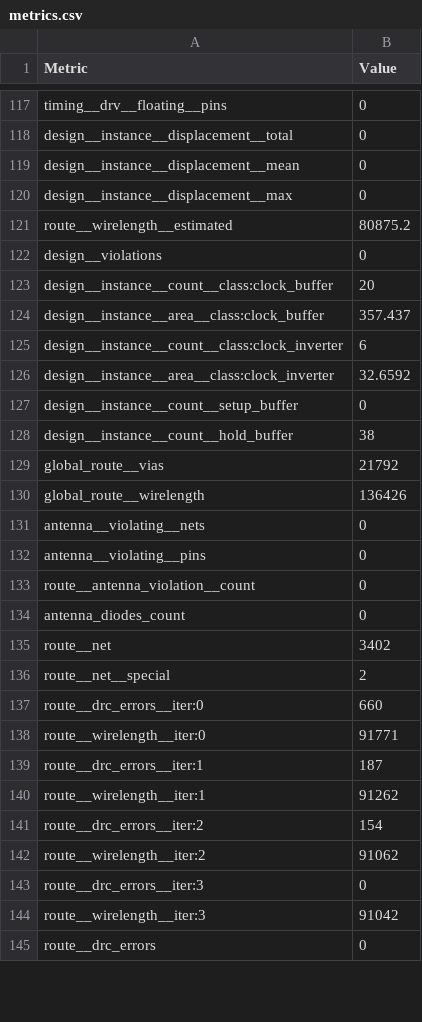
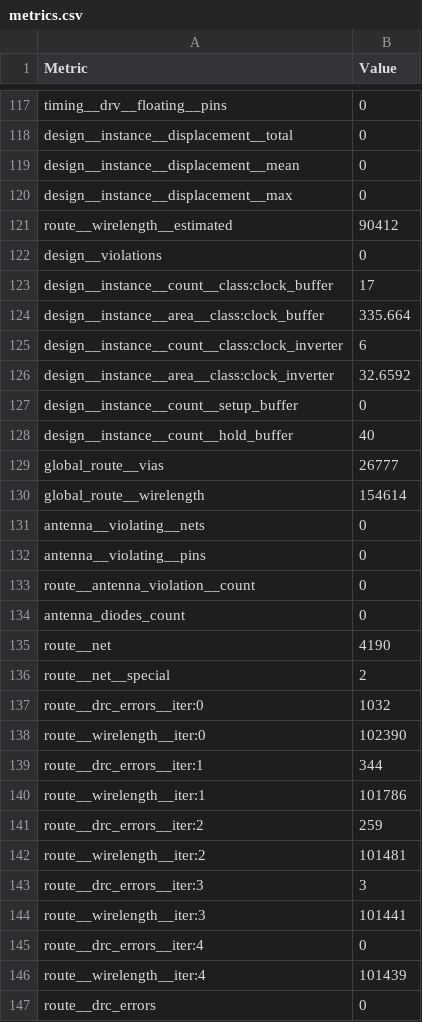
Before and after one commit to heliosfa/heichips25-template, a CSV file: macro/metrics.csv, drawn as a sheet; only a part is shown, gaps mark what is left out; the diff covers the shown part only.

```diff
--- a/macro/metrics.csv
+++ b/macro/metrics.csv
@@ -120,6 +120,6 @@ design__instance__displacement__mean,0
 design__instance__displacement__max,0
-route__wirelength__estimated,80875.2
+route__wirelength__estimated,90412
 design__violations,0
-design__instance__count__class:clock_buffer,20
-design__instance__area__class:clock_buffer,357.437
+design__instance__count__class:clock_buffer,17
+design__instance__area__class:clock_buffer,335.664
 design__instance__count__class:clock_inverter,6
@@ -127,5 +127,5 @@ design__instance__area__class:clock_inverter,32.6592
 design__instance__count__setup_buffer,0
-design__instance__count__hold_buffer,38
-global_route__vias,21792
-global_route__wirelength,136426
+design__instance__count__hold_buffer,40
+global_route__vias,26777
+global_route__wirelength,154614
 antenna__violating__nets,0
@@ -134,12 +134,14 @@ route__antenna_violation__count,0
 antenna_diodes_count,0
-route__net,3402
+route__net,4190
 route__net__special,2
-route__drc_errors__iter:0,660
-route__wirelength__iter:0,91771
-route__drc_errors__iter:1,187
-route__wirelength__iter:1,91262
-route__drc_errors__iter:2,154
-route__wirelength__iter:2,91062
-route__drc_errors__iter:3,0
-route__wirelength__iter:3,91042
+route__drc_errors__iter:0,1032
+route__wirelength__iter:0,102390
+route__drc_errors__iter:1,344
+route__wirelength__iter:1,101786
+route__drc_errors__iter:2,259
+route__wirelength__iter:2,101481
+route__drc_errors__iter:3,3
+route__wirelength__iter:3,101441
+route__drc_errors__iter:4,0
+route__wirelength__iter:4,101439
 route__drc_errors,0
```
Also changed, not shown: 1 moved row and 80 edited cells elsewhere in this file, 22 other files.
